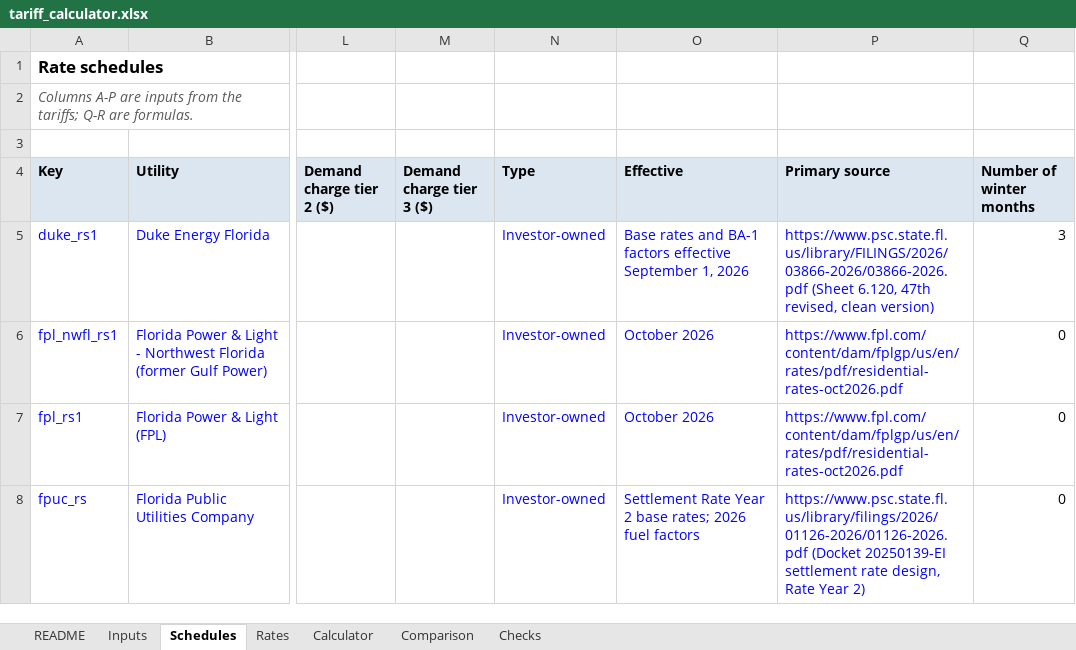
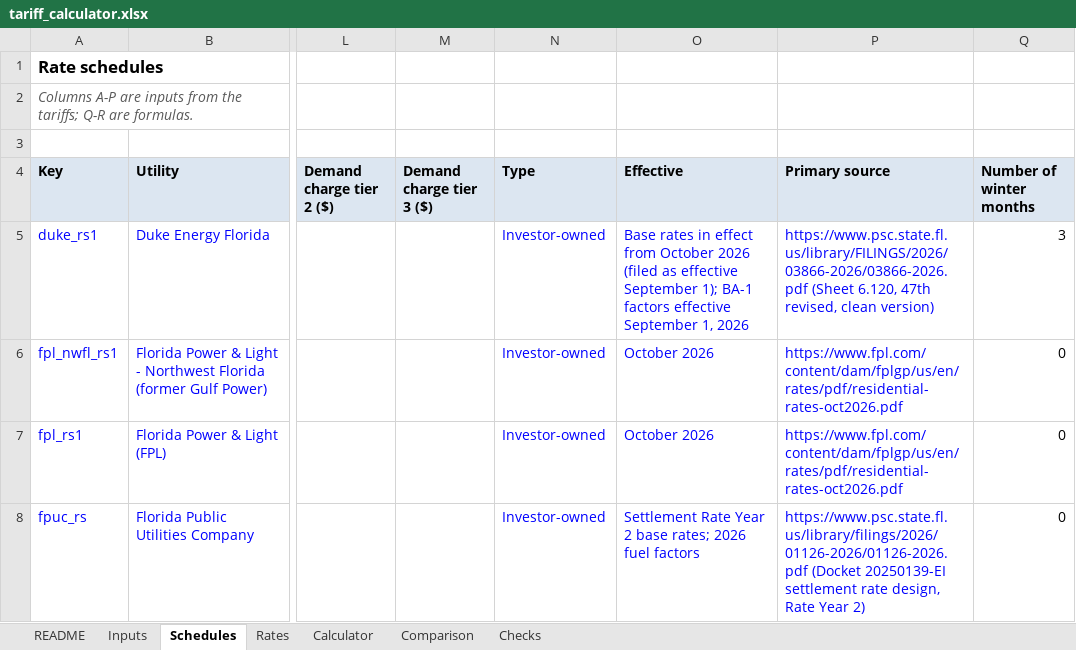
Before and after one commit to geethan-sannidhi/residential-rate-tariff-comparison, an Excel workbook: excel/tariff_calculator.xlsx, sheet Schedules, drawn as a sheet; only a part is shown, gaps mark what is left out; values as stored, in another font and other column widths than the file's, no borders; the diff names each change by its address in the sheet, - before the commit and + after, or states it on an @@ line.

```diff
--- a/excel/tariff_calculator.xlsx (sheet Schedules)
+++ b/excel/tariff_calculator.xlsx (sheet Schedules)
-O5 (Effective): Base rates and BA-1 factors…
+O5 (Effective): Base rates in effect from October 2026 (filed as effective September 1); BA-1 factors…
```
Also changed, not shown: 24 other files.
